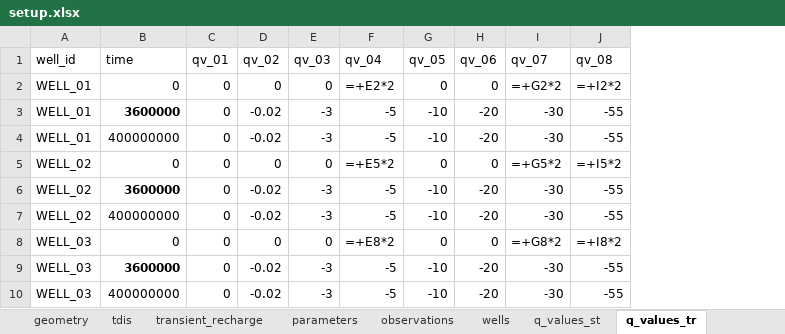
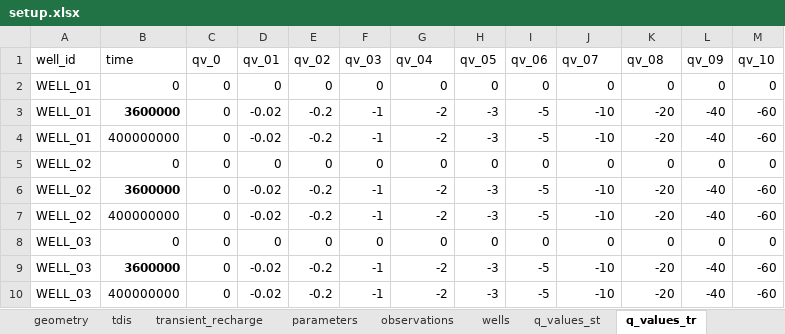
Before and after one commit to femarivera/ConfinedLab, an Excel workbook: setup.xlsx, sheet q_values_tr, drawn as a sheet; only a part is shown; values as stored, in another font and other column widths than the file's, no borders; formulas without a stored value are shown as written; addresses are those after the commit; the diff covers the shown part only; the diff names each change by its address in the sheet, - before the commit and + after, or states it on an @@ line.

```diff
--- a/setup.xlsx (sheet q_values_tr)
+++ b/setup.xlsx (sheet q_values_tr)
+column E (qv_02), rows 2-10: 0 | -0.2 | -0.2 | 0 | -0.2 | -0.2 | 0 | -0.2 | -0.2
+column L (qv_09), rows 2-10: 0 | -40 | -40 | 0 | -40 | -40 | 0 | -40 | -40
+column M (qv_10), rows 2-10: 0 | -60 | -60 | 0 | -60 | -60 | 0 | -60 | -60
-C1: qv_01
+C1: qv_0
-D1: qv_02
+D1: qv_01
-G2 (qv_04): =+E2*2
+G2 (qv_04): 0
-J2 (qv_07): =+G2*2
+J2 (qv_07): 0
-K2 (qv_08): =+I2*2
+K2 (qv_08): 0
-F3:F4 (qv_03): -3
+F3:F4 (qv_03): -1
-G3:G4 (qv_04): -5
+G3:G4 (qv_04): -2
-H3:H4 (qv_05): -10
+H3:H4 (qv_05): -3
-I3:I4 (qv_06): -20
+I3:I4 (qv_06): -5
-J3:J4 (qv_07): -30
+J3:J4 (qv_07): -10
-K3:K4 (qv_08): -55
+K3:K4 (qv_08): -20
-G5 (qv_04): =+E5*2
+G5 (qv_04): 0
-J5 (qv_07): =+G5*2
+J5 (qv_07): 0
-K5 (qv_08): =+I5*2
+K5 (qv_08): 0
-F6:F7 (qv_03): -3
+F6:F7 (qv_03): -1
-G6:G7 (qv_04): -5
+G6:G7 (qv_04): -2
-H6:H7 (qv_05): -10
+H6:H7 (qv_05): -3
-I6:I7 (qv_06): -20
+I6:I7 (qv_06): -5
-J6:J7 (qv_07): -30
+J6:J7 (qv_07): -10
-K6:K7 (qv_08): -55
+K6:K7 (qv_08): -20
-G8 (qv_04): =+E8*2
+G8 (qv_04): 0
-J8 (qv_07): =+G8*2
+J8 (qv_07): 0
-K8 (qv_08): =+I8*2
+K8 (qv_08): 0
-F9:F10 (qv_03): -3
+F9:F10 (qv_03): -1
-G9:G10 (qv_04): -5
+G9:G10 (qv_04): -2
-H9:H10 (qv_05): -10
+H9:H10 (qv_05): -3
-I9:I10 (qv_06): -20
+I9:I10 (qv_06): -5
-J9:J10 (qv_07): -30
+J9:J10 (qv_07): -10
-K9:K10 (qv_08): -55
+K9:K10 (qv_08): -20
```
Also changed, not shown: 30 edited cells elsewhere in this sheet, sheet workplace, sheet q_values_st, sheet parameters, 11 other files.
